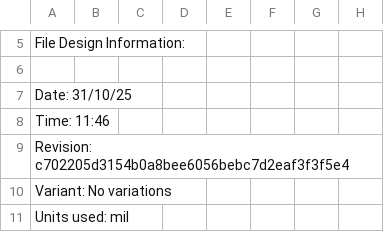
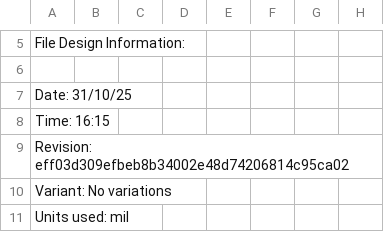
Before and after one commit to DanuRaj/GPS_Mini_Only, a CSV file: GPS-Module-PCB/Fabrication files/Fab File V1/Pick Place for GPS-MINI-V1-2025-10-31.csv, drawn as a sheet; only a part is shown, gaps mark what is left out.

```diff
--- a/GPS-Module-PCB/Fabrication files/Fab File V1/Pick Place for GPS-MINI-V1-2025-10-31.csv
+++ b/GPS-Module-PCB/Fabrication files/Fab File V1/Pick Place for GPS-MINI-V1-2025-10-31.csv
@@ -7,4 +7,4 @@ File Design Information:
 Date:       31/10/25
-Time:       11:46
-Revision:   c702205d3154b0a8bee6056bebc7d2eaf3f3f5e4
+Time:       16:15
+Revision:   eff03d309efbeb8b34002e48d74206814c95ca02
 Variant:    No variations
```
Also changed, not shown: 32 other files.
